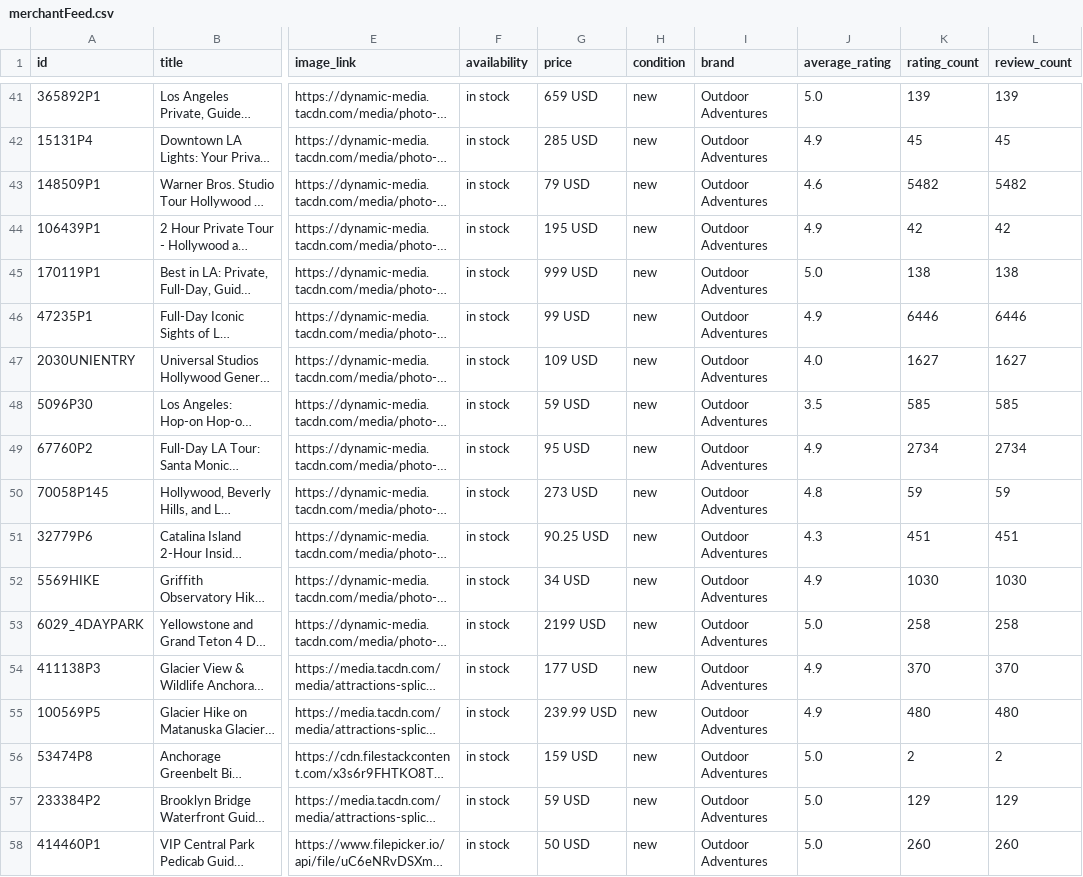
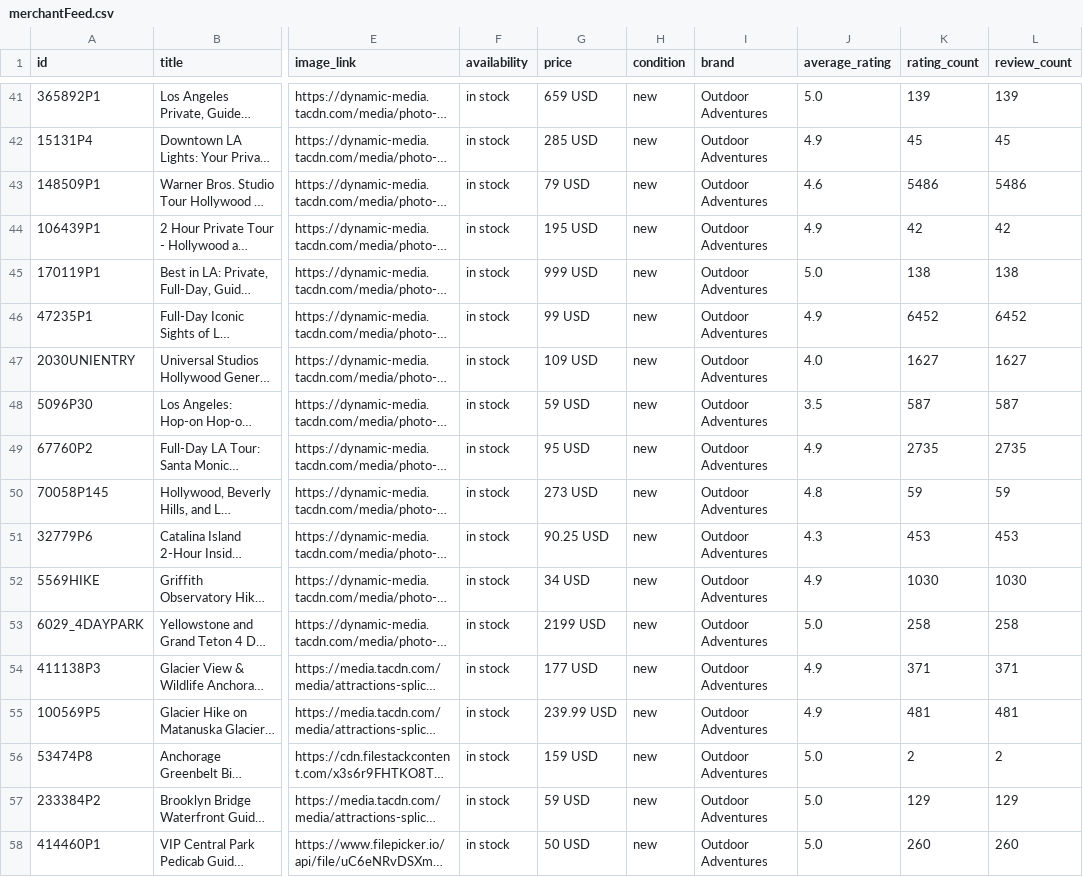
Before and after one commit to JoshuaTreeTours/alloutdooradventures2, a CSV file: data/merchantFeed.csv, drawn as a sheet; only a part is shown, gaps mark what is left out; long unchanged cells end in …; the diff covers the shown part only; the diff names each change by its address in the sheet, - before the commit and + after, or states it on an @@ line.

```diff
--- a/data/merchantFeed.csv
+++ b/data/merchantFeed.csv
-K43 (rating_count): 5482
+K43 (rating_count): 5486
-L43 (review_count): 5482
+L43 (review_count): 5486
-K46 (rating_count): 6446
+K46 (rating_count): 6452
-L46 (review_count): 6446
+L46 (review_count): 6452
-K48 (rating_count): 585
+K48 (rating_count): 587
-L48 (review_count): 585
+L48 (review_count): 587
-K49 (rating_count): 2734
+K49 (rating_count): 2735
-L49 (review_count): 2734
+L49 (review_count): 2735
-K51 (rating_count): 451
+K51 (rating_count): 453
-L51 (review_count): 451
+L51 (review_count): 453
-K54 (rating_count): 370
+K54 (rating_count): 371
-L54 (review_count): 370
+L54 (review_count): 371
-K55 (rating_count): 480
+K55 (rating_count): 481
-L55 (review_count): 480
+L55 (review_count): 481
```
Also changed, not shown: 125 edited cells elsewhere in this file, 4 other files.
